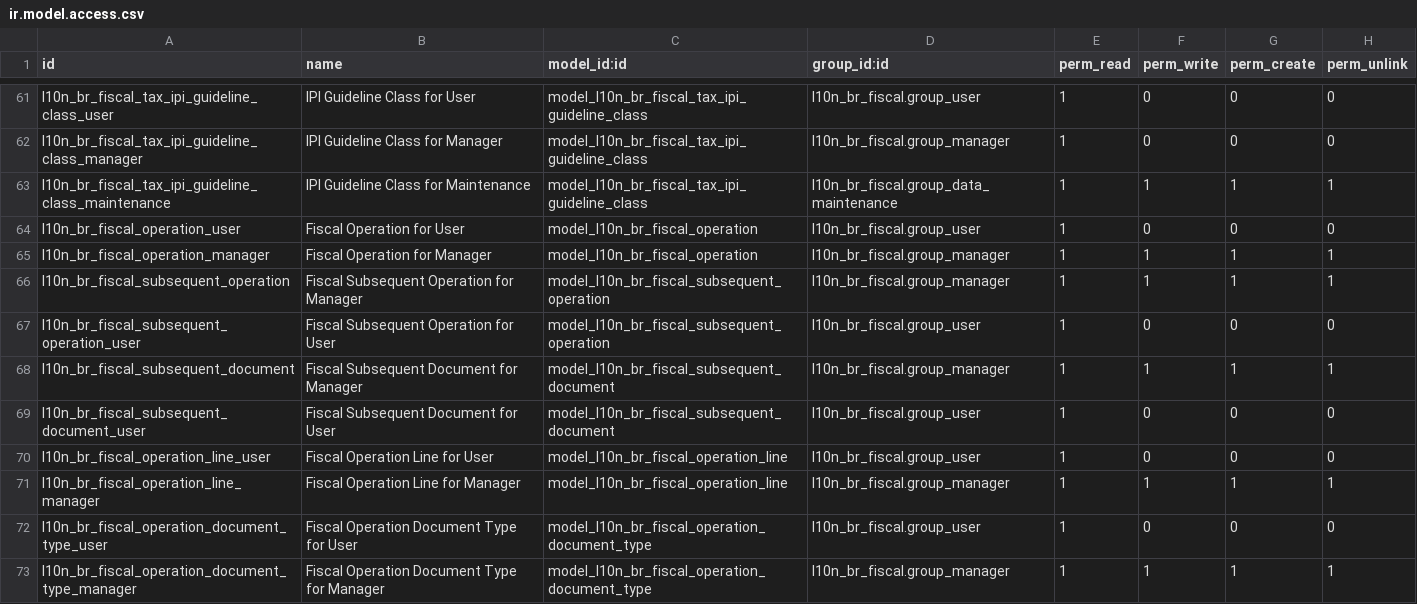
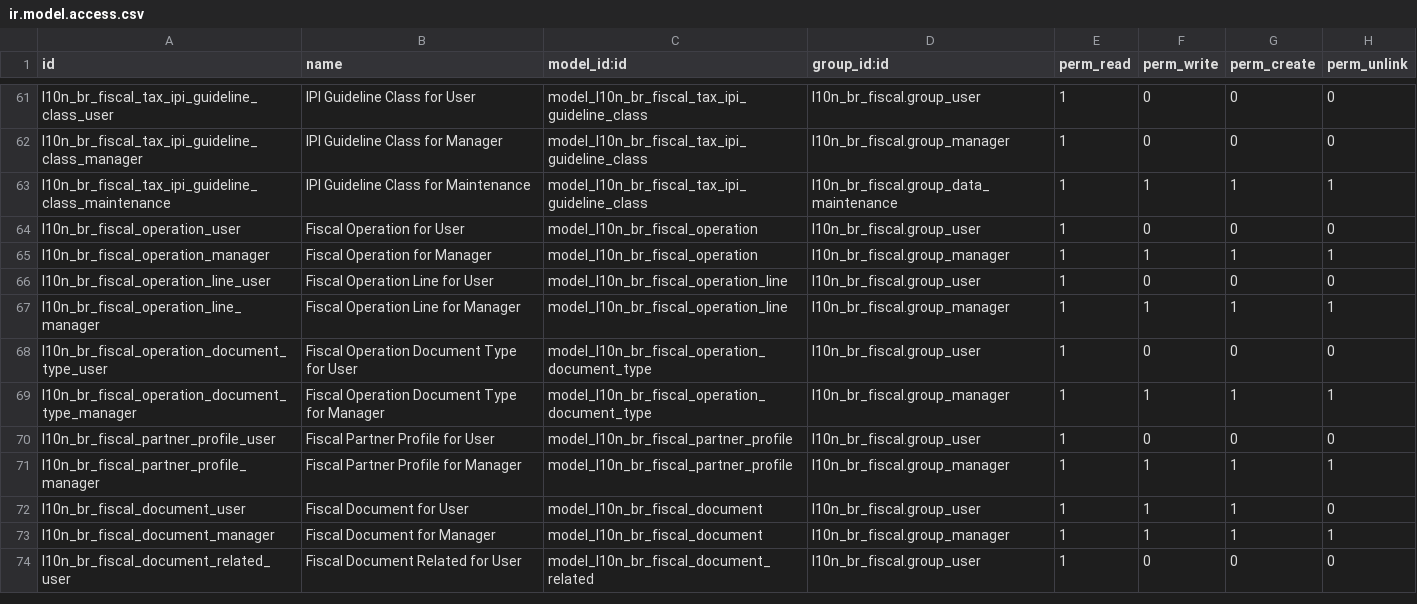
Before and after one commit to lmsis/l10n-brazil, a CSV file: l10n_br_fiscal/security/ir.model.access.csv, drawn as a sheet; only a part is shown, gaps mark what is left out; the shorter side is filled out with more unchanged rows.

Commit message:
[REF] l10n_br_fiscal_subsequent_document:extracted

```diff
--- a/l10n_br_fiscal/security/ir.model.access.csv
+++ b/l10n_br_fiscal/security/ir.model.access.csv
@@ -65,6 +65,2 @@
 "l10n_br_fiscal_operation_manager","Fiscal Operation for Manager","model_l10n_br_fiscal_operation","l10n_br_fiscal.group_manager",1,1,1,1
-"l10n_br_fiscal_subsequent_operation","Fiscal Subsequent Operation for Manager","model_l10n_br_fiscal_subsequent_operation","l10n_br_fiscal.group_manager",1,1,1,1
-"l10n_br_fiscal_subsequent_operation_user","Fiscal Subsequent Operation for User","model_l10n_br_fiscal_subsequent_operation","l10n_br_fiscal.group_user",1,0,0,0
-"l10n_br_fiscal_subsequent_document","Fiscal Subsequent Document for Manager","model_l10n_br_fiscal_subsequent_document","l10n_br_fiscal.group_manager",1,1,1,1
-"l10n_br_fiscal_subsequent_document_user","Fiscal Subsequent Document for User","model_l10n_br_fiscal_subsequent_document","l10n_br_fiscal.group_user",1,0,0,0
 "l10n_br_fiscal_operation_line_user","Fiscal Operation Line for User","model_l10n_br_fiscal_operation_line","l10n_br_fiscal.group_user",1,0,0,0
```
Also changed, not shown: 15 other files.
